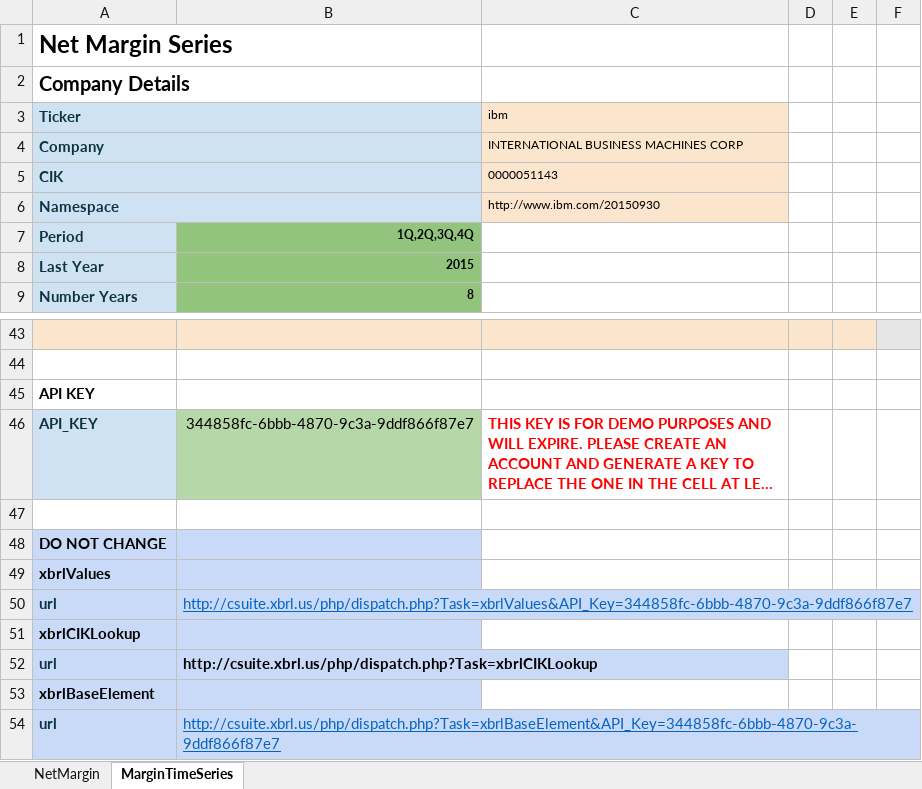
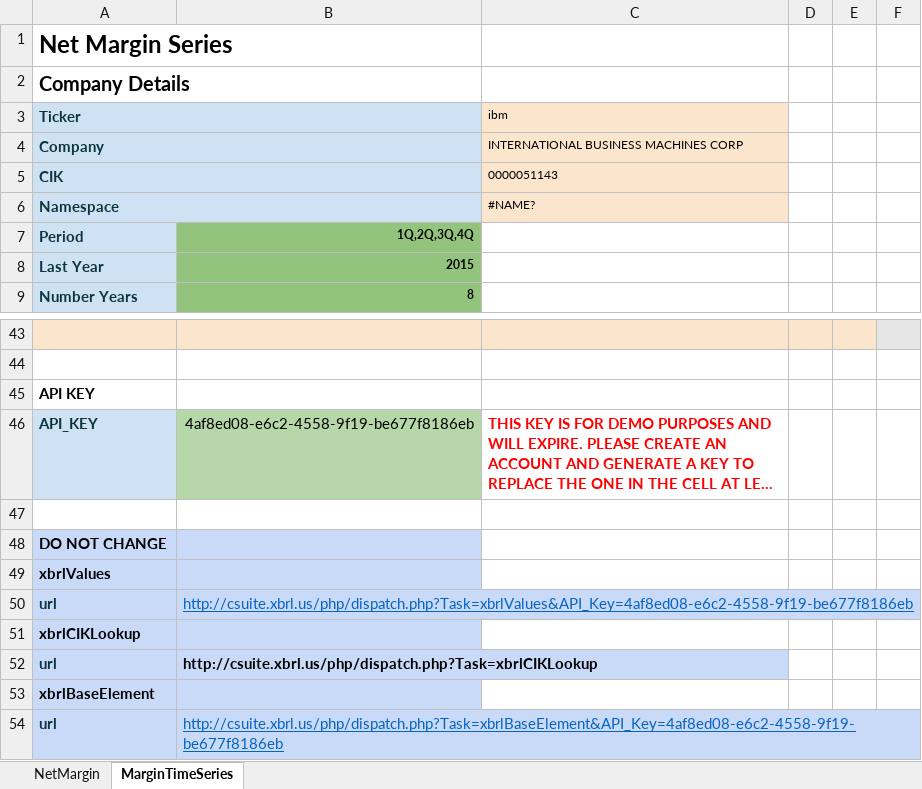
Before and after one commit to xbrlus/xbrl-api, an Excel workbook: templates/Margins/MarginComparison.xlsm, sheet MarginTimeSeries, drawn as a sheet; only a part is shown, gaps mark what is left out; long unchanged cells end in …; values as stored, in another font and other column widths than the file's, no borders; charts and pictures not drawn; the diff covers the shown part only; the diff names each change by its address in the sheet, - before the commit and + after, or states it on an @@ line.

```diff
--- a/templates/Margins/MarginComparison.xlsm (sheet MarginTimeSeries)
+++ b/templates/Margins/MarginComparison.xlsm (sheet MarginTimeSeries)
-C6: http://www.ibm.com/20150930
+C6: #NAME?
-B46: 344858fc-6bbb-4870-9c3a-9ddf866f87e7
+B46: 4af8ed08-e6c2-4558-9f19-be677f8186eb
-B50: http://csuite.xbrl.us/php/dispatch.php?Task=xbrlValues&API_Key=344858fc-6bbb-4870-9c3a-9ddf866f87e7
+B50: http://csuite.xbrl.us/php/dispatch.php?Task=xbrlValues&API_Key=4af8ed08-e6c2-4558-9f19-be677f8186eb
-B54: http://csuite.xbrl.us/php/dispatch.php?Task=xbrlBaseElement&API_Key=344858fc-6bbb-4870-9c3a-9ddf866f87e7
+B54: http://csuite.xbrl.us/php/dispatch.php?Task=xbrlBaseElement&API_Key=4af8ed08-e6c2-4558-9f19-be677f8186eb
```
Also changed, not shown: 24 added rows and 24 removed rows elsewhere in this sheet, sheet NetMargin, charts or pictures, templates/BalanceSheet/BSCompare.xlsm, templates/BalanceSheet/BSCompare.xlsx, 2 other files.
